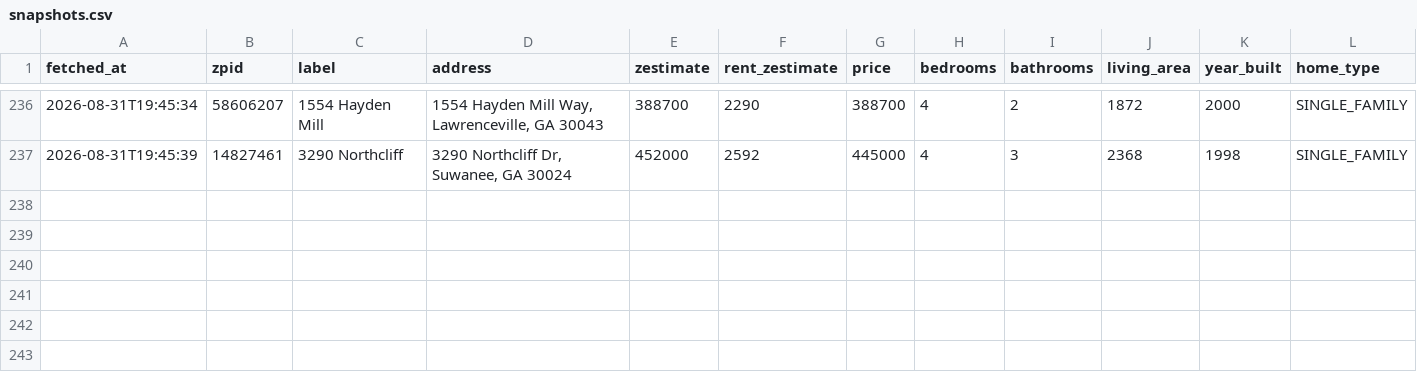
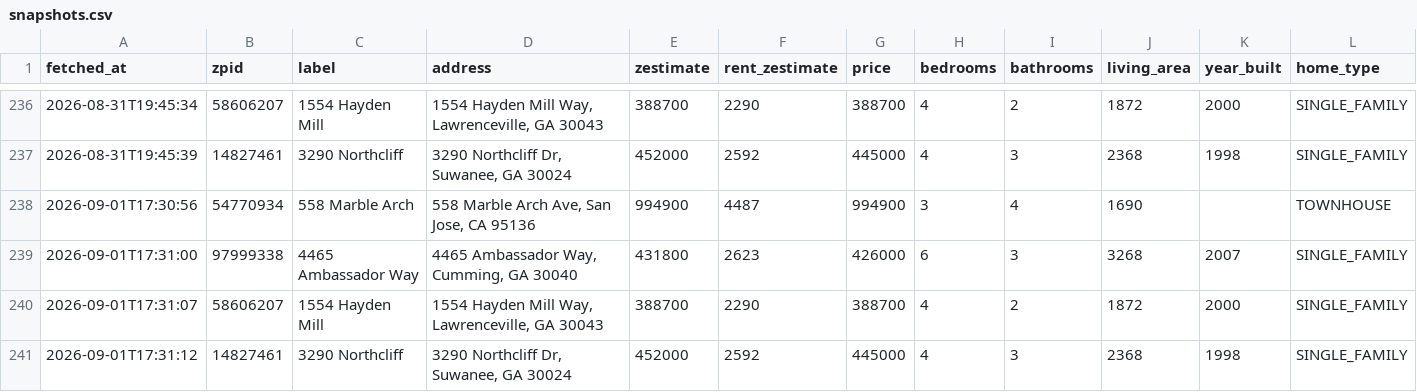
Before and after one commit to hpushparaj/zillow-dashboard, a CSV file: data/snapshots.csv, drawn as a sheet; only a part is shown, gaps mark what is left out; rows hold the shown columns only; the diff names each change by its address in the sheet, - before the commit and + after, or states it on an @@ line.

```diff
--- a/data/snapshots.csv
+++ b/data/snapshots.csv
+row 238: 2026-09-01T17:30:56 | 54770934 | 558 Marble Arch | 558 Marble Arch Ave, San Jose, CA 95136 | 994900 | 4487 | 994900 | 3 | 4 | 1690 |  | TOWNHOUSE
+row 239: 2026-09-01T17:31:00 | 97999338 | 4465 Ambassador Way | 4465 Ambassador Way, Cumming, GA 30040 | 431800 | 2623 | 426000 | 6 | 3 | 3268 | 2007 | SINGLE_FAMILY
+row 240: 2026-09-01T17:31:07 | 58606207 | 1554 Hayden Mill | 1554 Hayden Mill Way, Lawrenceville, GA 30043 | 388700 | 2290 | 388700 | 4 | 2 | 1872 | 2000 | SINGLE_FAMILY
+row 241: 2026-09-01T17:31:12 | 14827461 | 3290 Northcliff | 3290 Northcliff Dr, Suwanee, GA 30024 | 452000 | 2592 | 445000 | 4 | 3 | 2368 | 1998 | SINGLE_FAMILY
```
